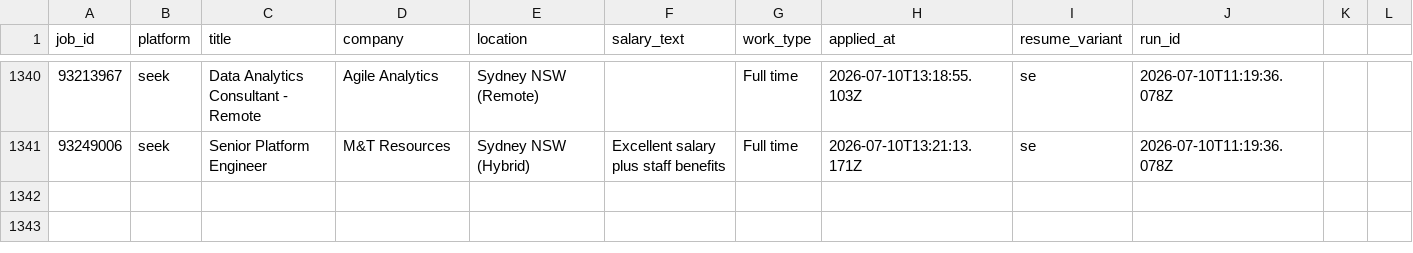
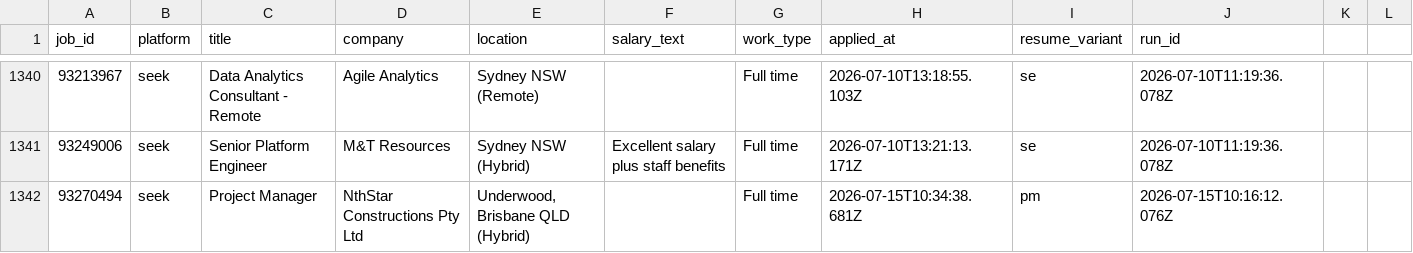
Before and after one commit to mohdrumman1/seek-automation, a CSV file: data/applications.csv, drawn as a sheet; only a part is shown, gaps mark what is left out.

Commit message:
bot: update data [skip ci]

```diff
--- a/data/applications.csv
+++ b/data/applications.csv
@@ -1341 +1341,2 @@ job_id,platform,title,company,location,salary_text,work_type,applied_at,resume_v
 93249006,seek,Senior Platform Engineer,M&T Resources,Sydney NSW (Hybrid),Excellent salary plus staff benefits,Full time,2026-07-10T13:21:13.171Z,se,2026-07-10T11:19:36.078Z,,,
+93270494,seek,Project Manager,NthStar Constructions Pty Ltd,"Underwood, Brisbane QLD (Hybrid)",,Full time,2026-07-15T10:34:38.681Z,pm,2026-07-15T10:16:12.076Z,,,
```
Also changed, not shown: data/runs.csv, 5 other files.
